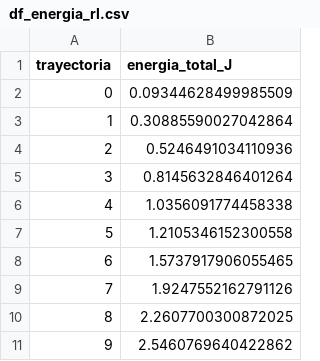
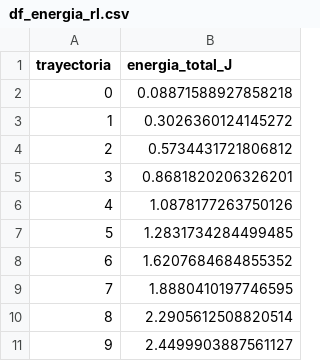
Before and after one commit to wampah/Master-Thesis, a CSV file: five_bar/robot/data/df_energia_rl.csv, drawn as a sheet.

```diff
--- a/five_bar/robot/data/df_energia_rl.csv
+++ b/five_bar/robot/data/df_energia_rl.csv
@@ -1,11 +1,11 @@
 trayectoria,energia_total_J
-0,0.09344628499985509
-1,0.30885590027042864
-2,0.5246491034110936
-3,0.8145632846401264
-4,1.0356091774458338
-5,1.2105346152300558
-6,1.5737917906055465
-7,1.9247552162791126
-8,2.2607700300872025
-9,2.5460769640422862
+0,0.08871588927858218
+1,0.3026360124145272
+2,0.5734431721806812
+3,0.8681820206326201
+4,1.0878177263750126
+5,1.2831734284499485
+6,1.6207684684855352
+7,1.8880410197746595
+8,2.2905612508820514
+9,2.4499903887561127
```
Also changed, not shown: five_bar/energy/data/df_compare.csv, five_bar/energy/data/df_energia_quintic.csv, 6 other files.
